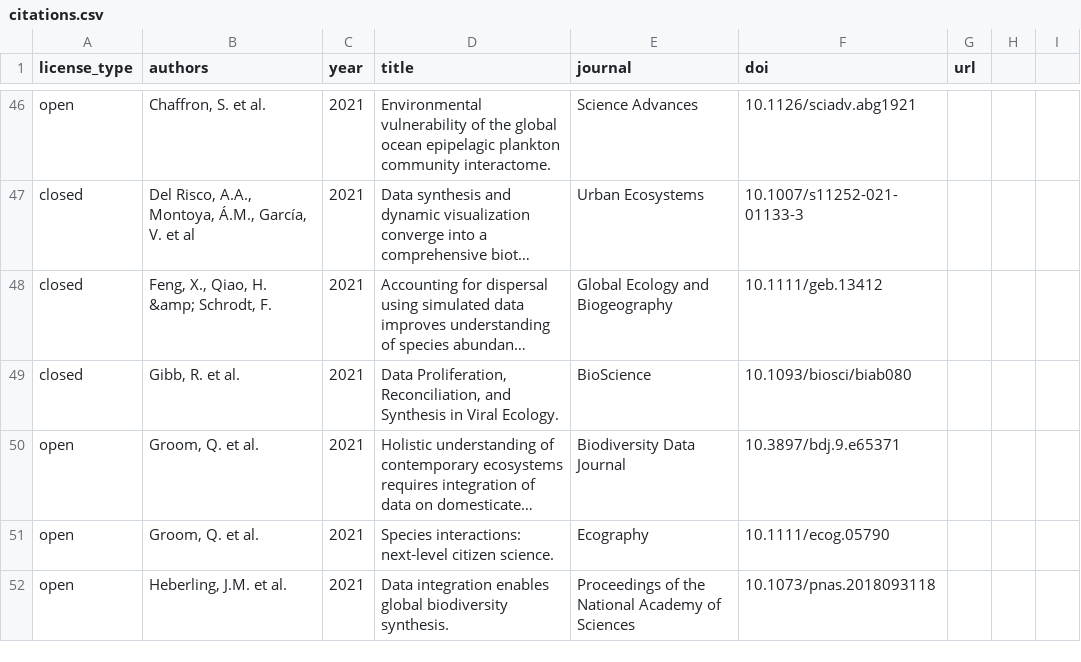
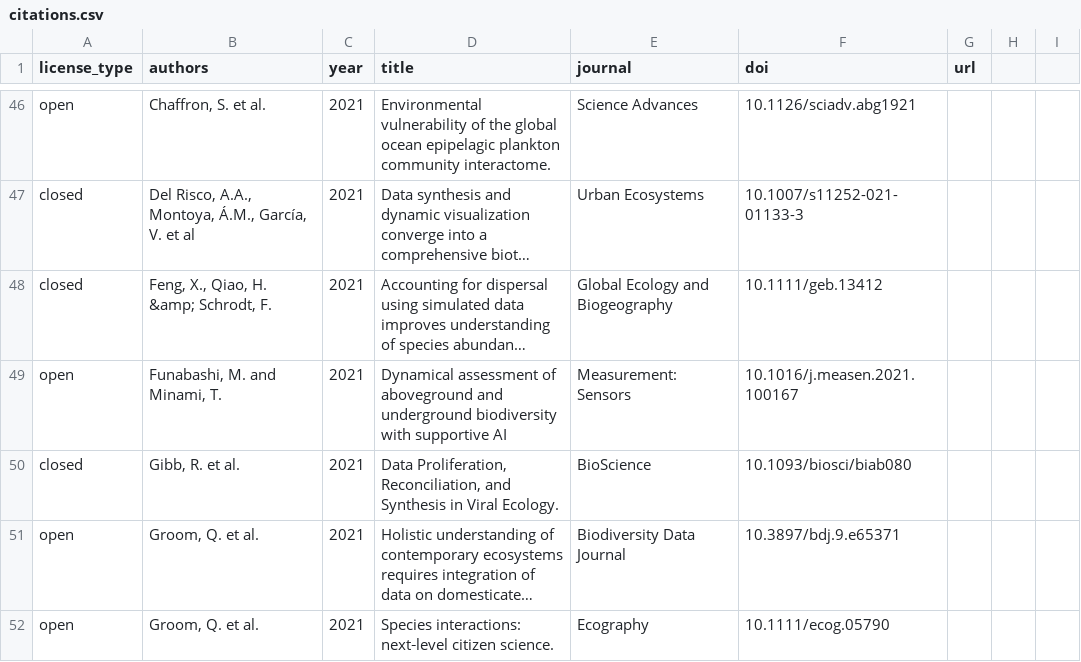
Before and after one commit to globalbioticinteractions/globalbioticinteractions.github.io, a CSV file: _data/citations.csv, drawn as a sheet; only a part is shown, gaps mark what is left out; the shorter side is filled out with more unchanged rows; long unchanged cells end in …; the diff names each change by its address in the sheet, - before the commit and + after, or states it on an @@ line.

Commit message:
add citation associated with https://github.com/globalbioticinteractions/globalbioticinteractions/issues/928

```diff
--- a/_data/citations.csv
+++ b/_data/citations.csv
+row 49: open | Funabashi, M. and Minami, T. | 2021 | Dynamical assessment of aboveground and underground biodiversity with supportive AI | Measurement: Sensors | 10.1016/j.measen.2021.100167
```
